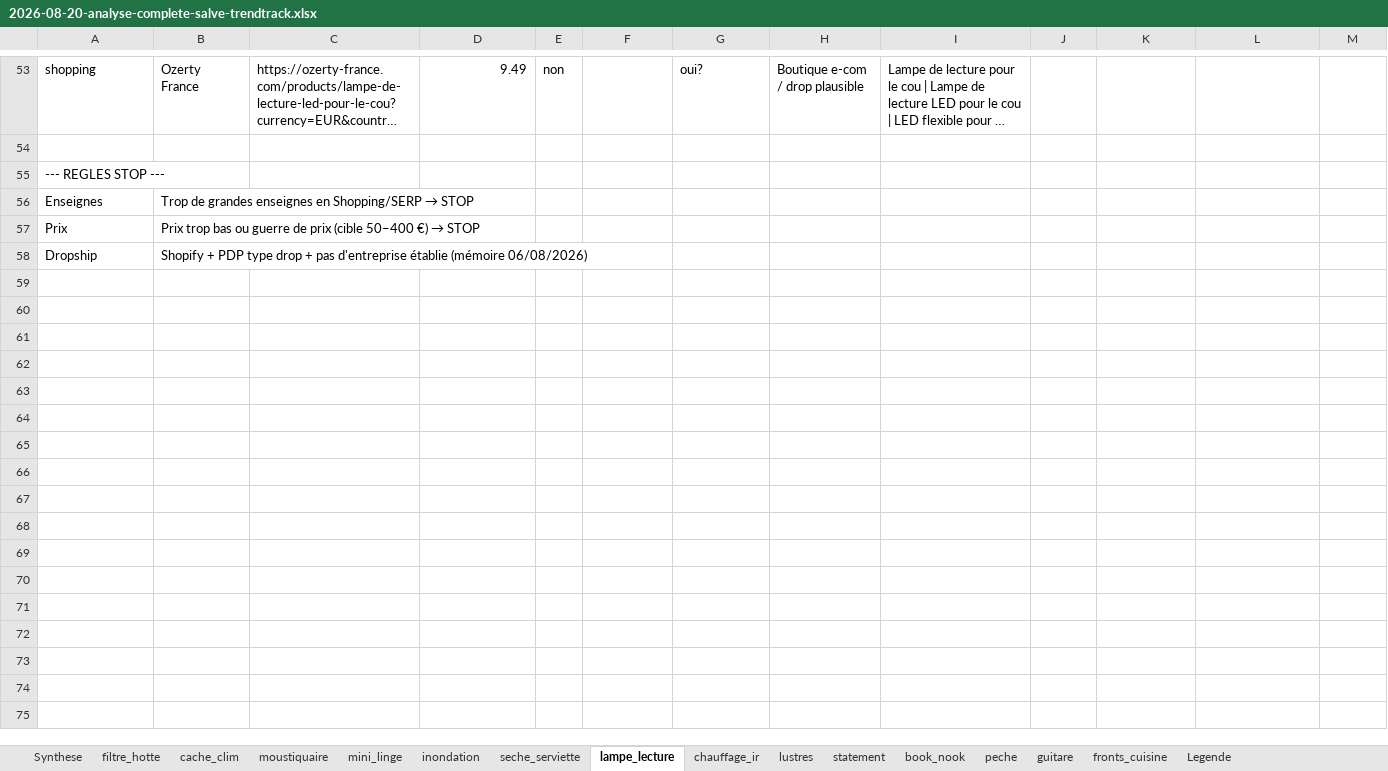
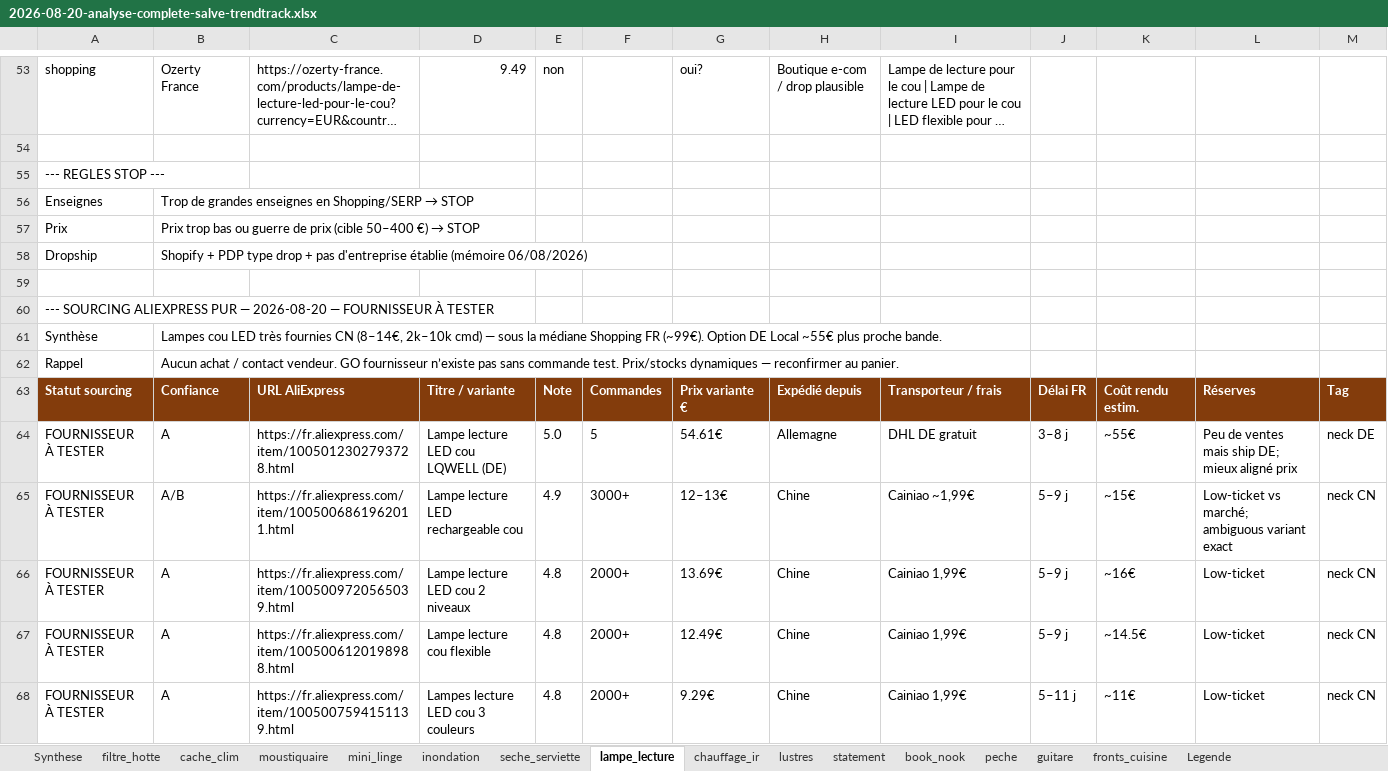
Before and after one commit to HakimOuah/boutique-pipeline, an Excel workbook: analyses/2026-08-20-analyse-complete-salve-trendtrack.xlsx, sheet lampe_lecture, drawn as a sheet; only a part is shown, gaps mark what is left out; long unchanged cells end in …; values as stored, in another font and other column widths than the file's, no borders; the diff names each change by its address in the sheet, - before the commit and + after, or states it on an @@ line.

```diff
--- a/analyses/2026-08-20-analyse-complete-salve-trendtrack.xlsx (sheet lampe_lecture)
+++ b/analyses/2026-08-20-analyse-complete-salve-trendtrack.xlsx (sheet lampe_lecture)
+row 59: (empty)
+row 60: --- SOURCING ALIEXPRESS PUR — 2026-08-20 — FOURNISSEUR À TESTER
+row 61: Synthèse | Lampes cou LED très fournies CN (8–14€, 2k–10k cmd) — sous la médiane Shopping FR (~99€). Option DE Local ~55€ plus proche bande.
+row 62: Rappel | Aucun achat / contact vendeur. GO fournisseur n’existe pas sans commande test. Prix/stocks dynamiques — reconfirmer au panier.
+row 63: Statut sourcing | Confiance | URL AliExpress | Titre / variante | Note | Commandes | Prix variante € | Expédié depuis | Transporteur / frais | Délai FR | Coût rendu estim. | Réserves | Tag
+row 64: FOURNISSEUR À TESTER | A | https://fr.aliexpress.com/item/1005012302793728.html | Lampe lecture LED cou LQWELL (DE) | 5.0 | 5 | 54.61€ | Allemagne | DHL DE gratuit | 3–8 j | ~55€ | Peu de ventes mais ship DE; mieux aligné prix | neck DE
+row 65: FOURNISSEUR À TESTER | A/B | https://fr.aliexpress.com/item/1005006861962011.html | Lampe lecture LED rechargeable cou | 4.9 | 3000+ | 12–13€ | Chine | Cainiao ~1,99€ | 5–9 j | ~15€ | Low-ticket vs marché; ambiguous variant exact | neck CN
+row 66: FOURNISSEUR À TESTER | A | https://fr.aliexpress.com/item/1005009720565039.html | Lampe lecture LED cou 2 niveaux | 4.8 | 2000+ | 13.69€ | Chine | Cainiao 1,99€ | 5–9 j | ~16€ | Low-ticket | neck CN
+row 67: FOURNISSEUR À TESTER | A | https://fr.aliexpress.com/item/1005006120198988.html | Lampe lecture cou flexible | 4.8 | 2000+ | 12.49€ | Chine | Cainiao 1,99€ | 5–9 j | ~14.5€ | Low-ticket | neck CN
+row 68: FOURNISSEUR À TESTER | A | https://fr.aliexpress.com/item/1005007594151139.html | Lampes lecture LED cou 3 couleurs | 4.8 | 2000+ | 9.29€ | Chine | Cainiao 1,99€ | 5–11 j | ~11€ | Low-ticket | neck CN
```
Also changed, not shown: sheet seche_serviette, sheet cache_clim, sheet inondation, sheet chauffage_ir, sheet Synthese, 1 other file.
